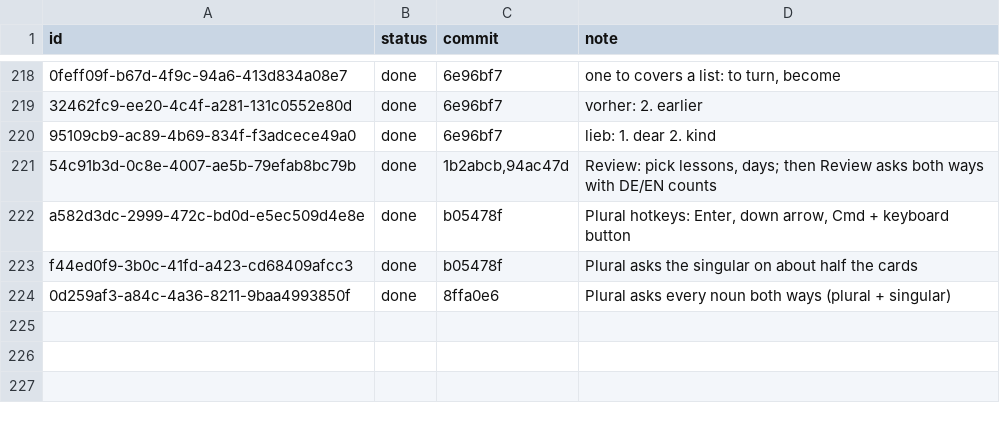
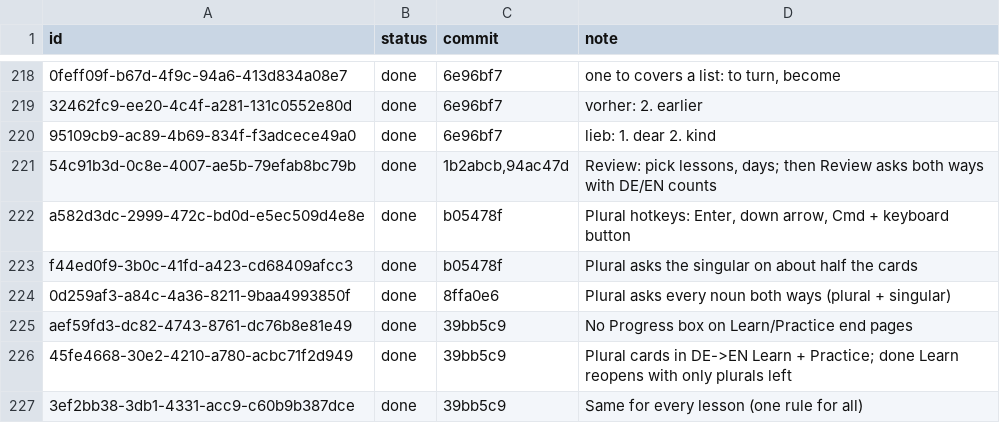
Before and after one commit to christianwin22/Schritte-Test-2, a TSV file: scripts/data/ideasDone.tsv, drawn as a sheet; only a part is shown, gaps mark what is left out.

```diff
--- a/scripts/data/ideasDone.tsv
+++ b/scripts/data/ideasDone.tsv
@@ -224 +224,4 @@ f44ed0f9-3b0c-41fd-a423-cd68409afcc3	done	b05478f	Plural asks the singular on ab
 0d259af3-a84c-4a36-8211-9baa4993850f	done	8ffa0e6	Plural asks every noun both ways (plural + singular)
+aef59fd3-dc82-4743-8761-dc76b8e81e49	done	39bb5c9	No Progress box on Learn/Practice end pages
+45fe4668-30e2-4210-a780-acbc71f2d949	done	39bb5c9	Plural cards in DE->EN Learn + Practice; done Learn reopens with only plurals left
+3ef2bb38-3db1-4331-acc9-c60b9b387dce	done	39bb5c9	Same for every lesson (one rule for all)
```
